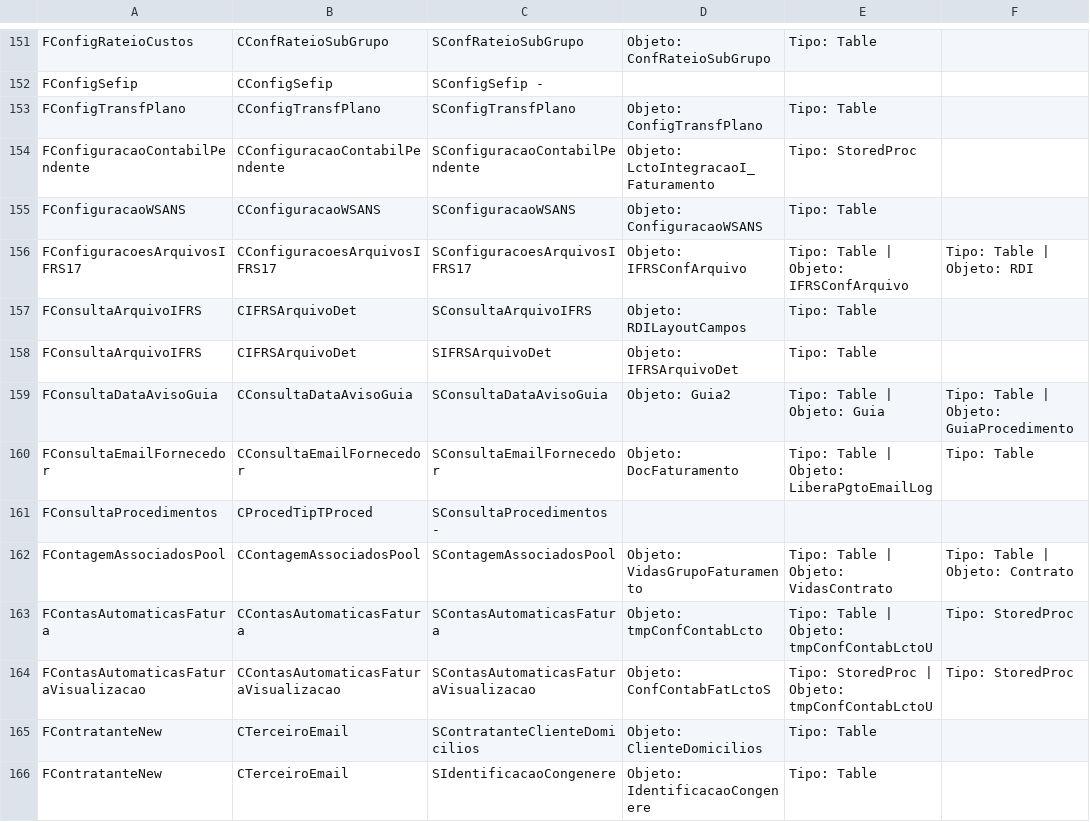
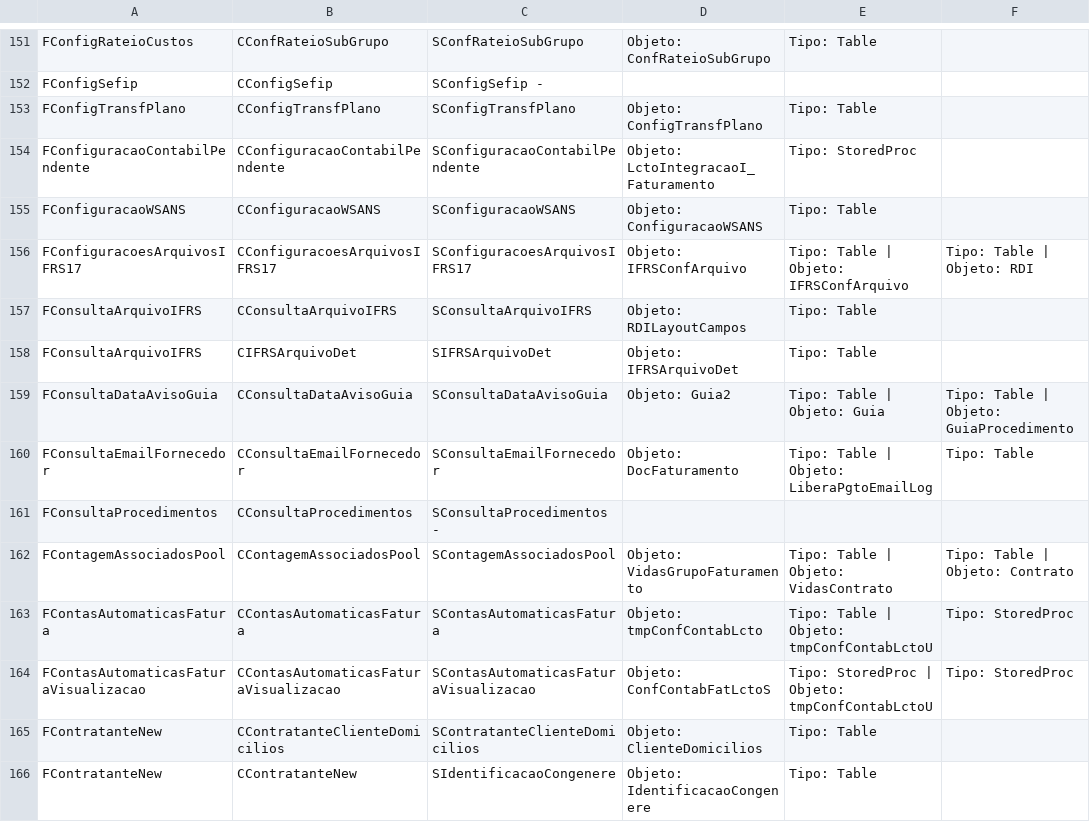
Before and after one commit to fabiogarbato/MapeadorObjetosDelphiFront, a CSV file: src/text/relacao_forms_sombras_objetos.csv, drawn as a sheet; only a part is shown, gaps mark what is left out; the diff covers the shown part only; the diff names each change by its address in the sheet, - before the commit and + after, or states it on an @@ line.

```diff
--- a/src/text/relacao_forms_sombras_objetos.csv
+++ b/src/text/relacao_forms_sombras_objetos.csv
-B157: CIFRSArquivoDet
+B157: CConsultaArquivoIFRS
-B161: CProcedTipTProced
+B161: CConsultaProcedimentos
-B165: CTerceiroEmail
+B165: CContratanteClienteDomicilios
-B166: CTerceiroEmail
+B166: CContratanteNew
```
Also changed, not shown: 1 removed row and 171 edited cells elsewhere in this file, 5 other files.
